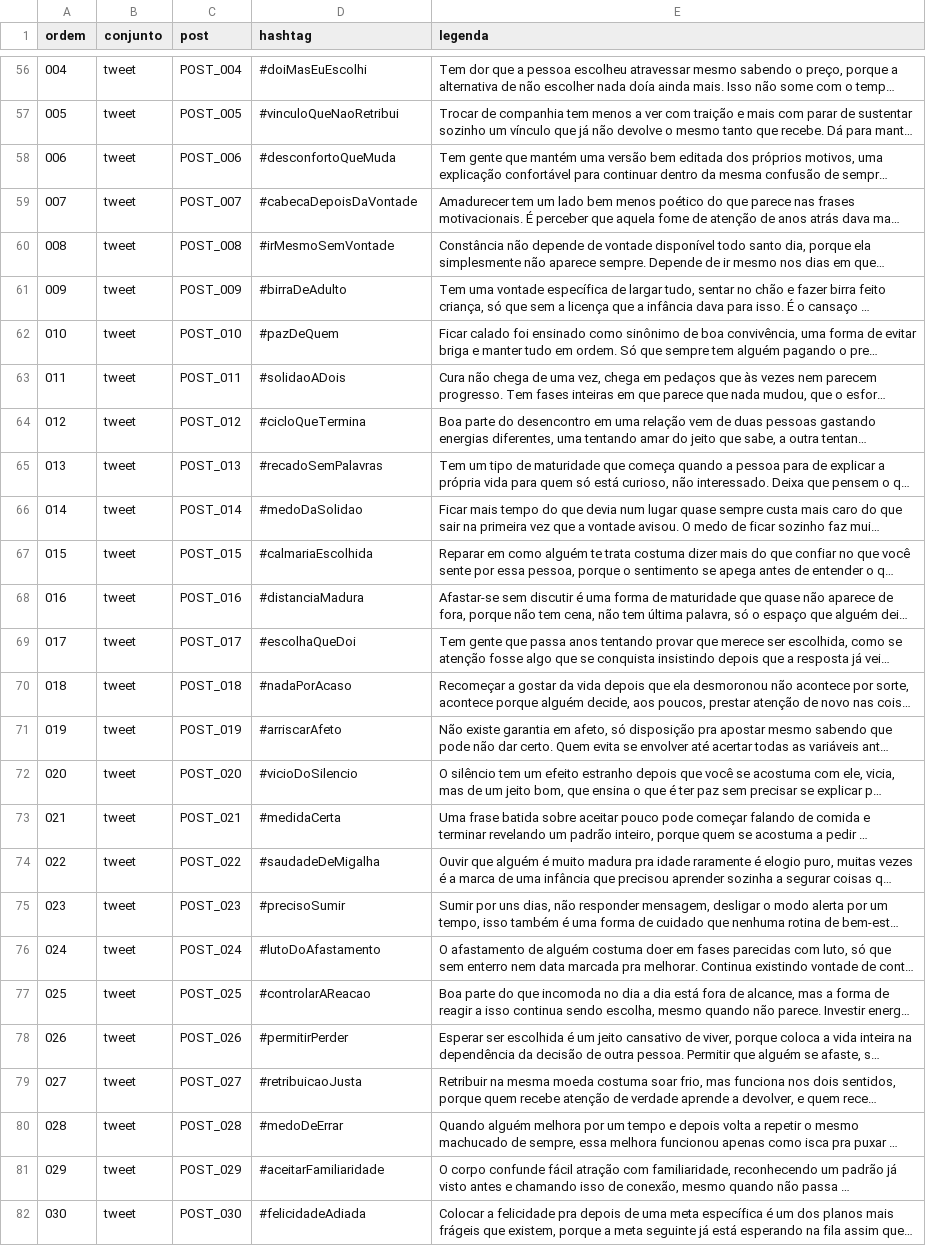
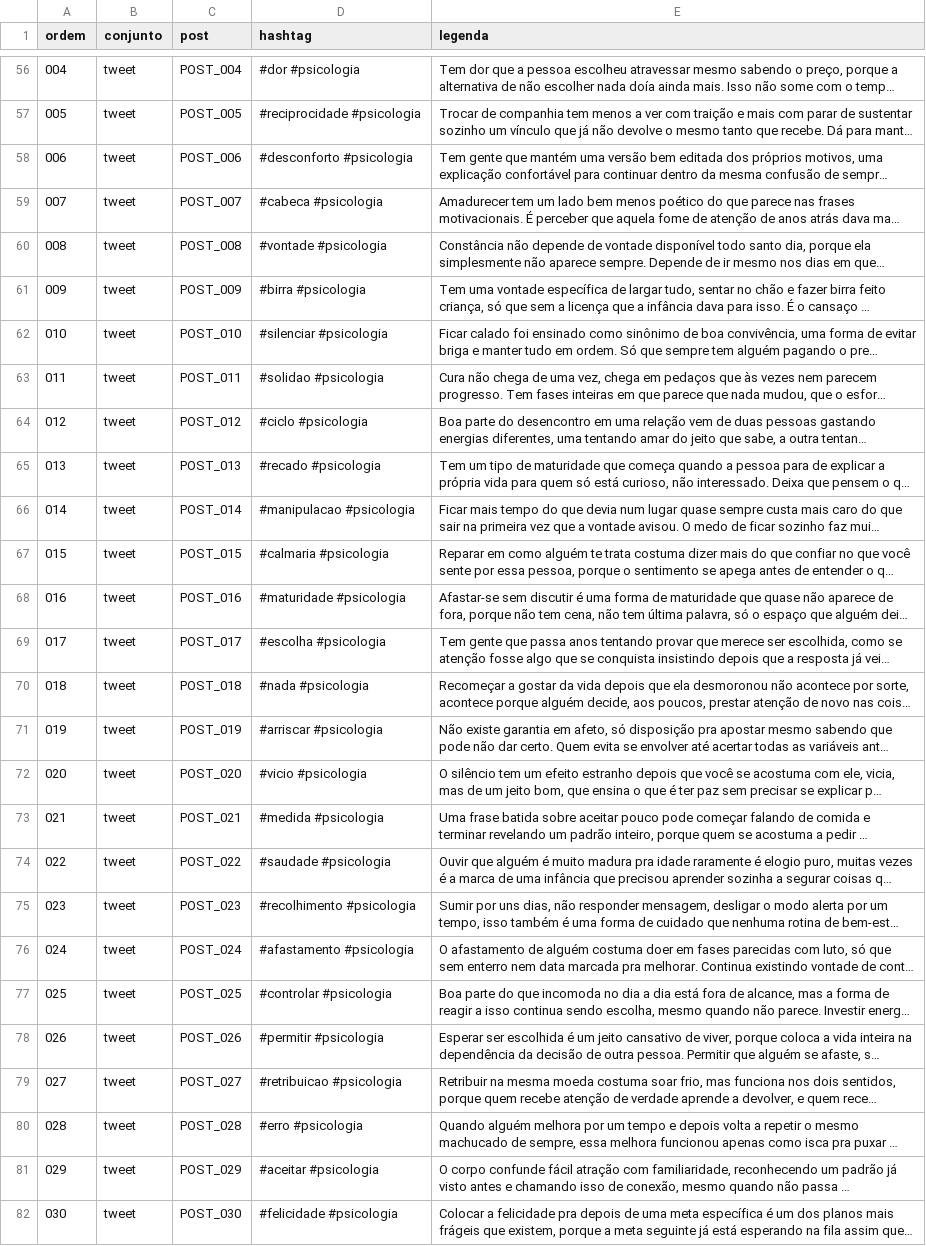
Before and after one commit to gabriel20angelo-web/umrabisco-imagens, a TSV file: LEGENDAS.tsv, drawn as a sheet; only a part is shown, gaps mark what is left out; long unchanged cells end in …; the diff covers the shown part only; the diff names each change by its address in the sheet, - before the commit and + after, or states it on an @@ line.

```diff
--- a/LEGENDAS.tsv
+++ b/LEGENDAS.tsv
-D56 (hashtag): #doiMasEuEscolhi
+D56 (hashtag): #dor #psicologia
-D57 (hashtag): #vinculoQueNaoRetribui
+D57 (hashtag): #reciprocidade #psicologia
-D58 (hashtag): #desconfortoQueMuda
+D58 (hashtag): #desconforto #psicologia
-D59 (hashtag): #cabecaDepoisDaVontade
+D59 (hashtag): #cabeca #psicologia
-D60 (hashtag): #irMesmoSemVontade
+D60 (hashtag): #vontade #psicologia
-D61 (hashtag): #birraDeAdulto
+D61 (hashtag): #birra #psicologia
-D62 (hashtag): #pazDeQuem
+D62 (hashtag): #silenciar #psicologia
-D63 (hashtag): #solidaoADois
+D63 (hashtag): #solidao #psicologia
-D64 (hashtag): #cicloQueTermina
+D64 (hashtag): #ciclo #psicologia
-D65 (hashtag): #recadoSemPalavras
+D65 (hashtag): #recado #psicologia
-D66 (hashtag): #medoDaSolidao
+D66 (hashtag): #manipulacao #psicologia
-D67 (hashtag): #calmariaEscolhida
+D67 (hashtag): #calmaria #psicologia
-D68 (hashtag): #distanciaMadura
+D68 (hashtag): #maturidade #psicologia
-D69 (hashtag): #escolhaQueDoi
+D69 (hashtag): #escolha #psicologia
-D70 (hashtag): #nadaPorAcaso
+D70 (hashtag): #nada #psicologia
-D71 (hashtag): #arriscarAfeto
+D71 (hashtag): #arriscar #psicologia
-D72 (hashtag): #vicioDoSilencio
+D72 (hashtag): #vicio #psicologia
-D73 (hashtag): #medidaCerta
+D73 (hashtag): #medida #psicologia
-D74 (hashtag): #saudadeDeMigalha
+D74 (hashtag): #saudade #psicologia
-D75 (hashtag): #precisoSumir
+D75 (hashtag): #recolhimento #psicologia
-D76 (hashtag): #lutoDoAfastamento
+D76 (hashtag): #afastamento #psicologia
-D77 (hashtag): #controlarAReacao
+D77 (hashtag): #controlar #psicologia
-D78 (hashtag): #permitirPerder
+D78 (hashtag): #permitir #psicologia
-D79 (hashtag): #retribuicaoJusta
+D79 (hashtag): #retribuicao #psicologia
-D80 (hashtag): #medoDeErrar
+D80 (hashtag): #erro #psicologia
-D81 (hashtag): #aceitarFamiliaridade
+D81 (hashtag): #aceitar #psicologia
-D82 (hashtag): #felicidadeAdiada
+D82 (hashtag): #felicidade #psicologia
```
Also changed, not shown: 69 edited cells elsewhere in this file, AGENDA.tsv, ZOHO_AGENDA_teste2.csv, 3 other files.
